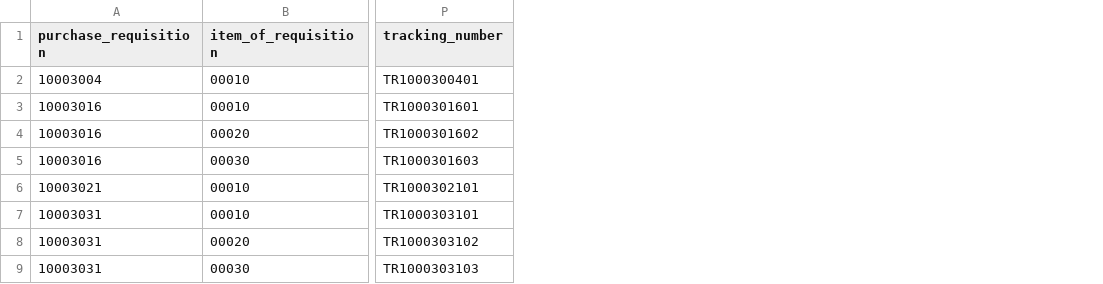
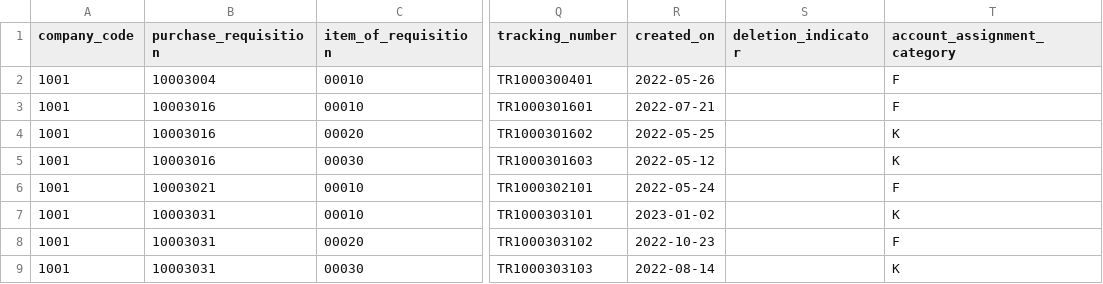
Before and after one commit to satyam-raj404/kpmg-intelliflow, a CSV file: data/01_PR_Dump.csv, drawn as a sheet; only a part is shown, gaps mark what is left out; the diff names each change by its address in the sheet, - before the commit and + after, or states it on an @@ line.

```diff
--- a/data/01_PR_Dump.csv
+++ b/data/01_PR_Dump.csv
+column A (company_code), rows 2-9: all 1001
+column R (created_on), rows 2-9: 2022-05-26 | 2022-07-21 | 2022-05-25 | 2022-05-12 | 2022-05-24 | 2023-01-02 | 2022-10-23 | 2022-08-14
+column S (deletion_indicator), empty
+column T (account_assignment_category), rows 2-9: F | F | K | K | F | K | F | K
```
Also changed, not shown: data/02_PO_Dump.csv, data/04_GRN_Dump.csv, 22 other files.
